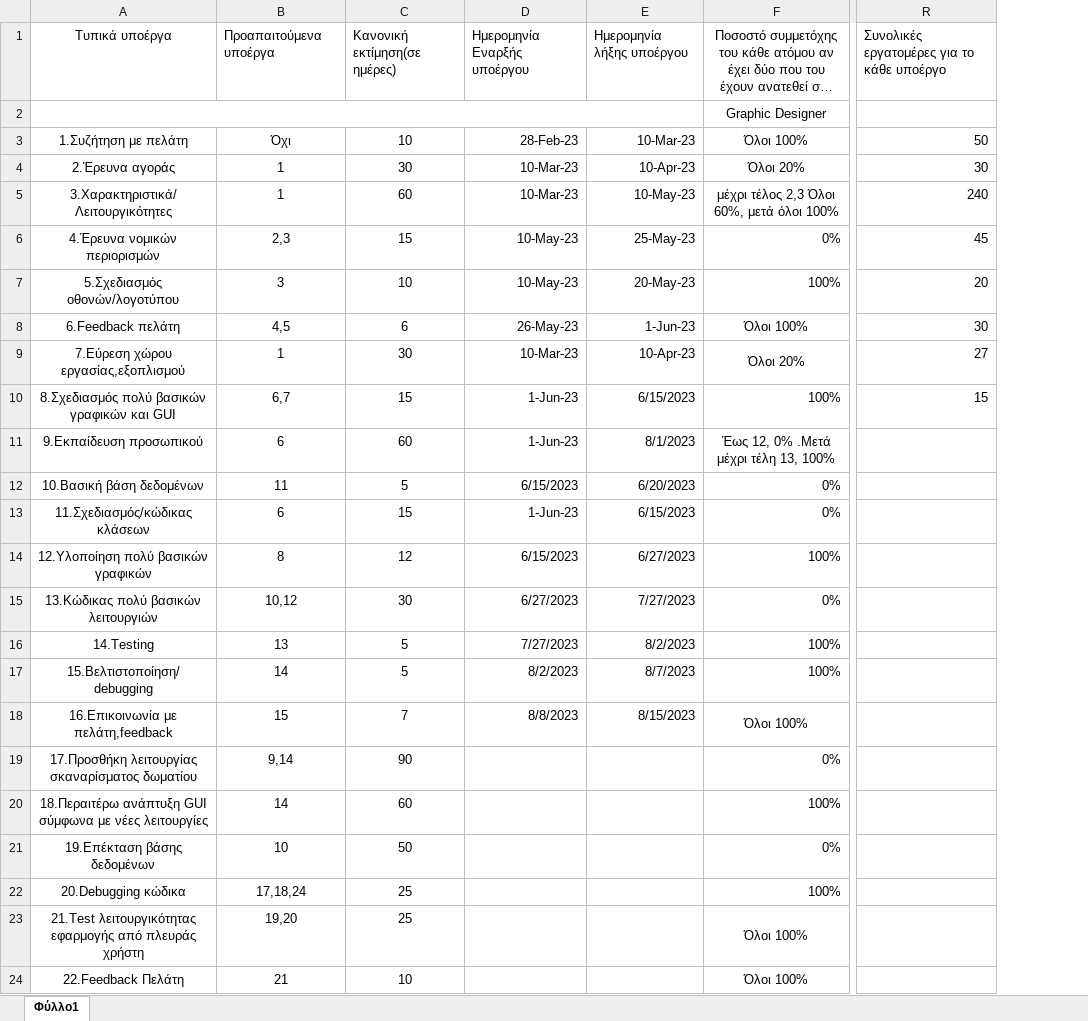
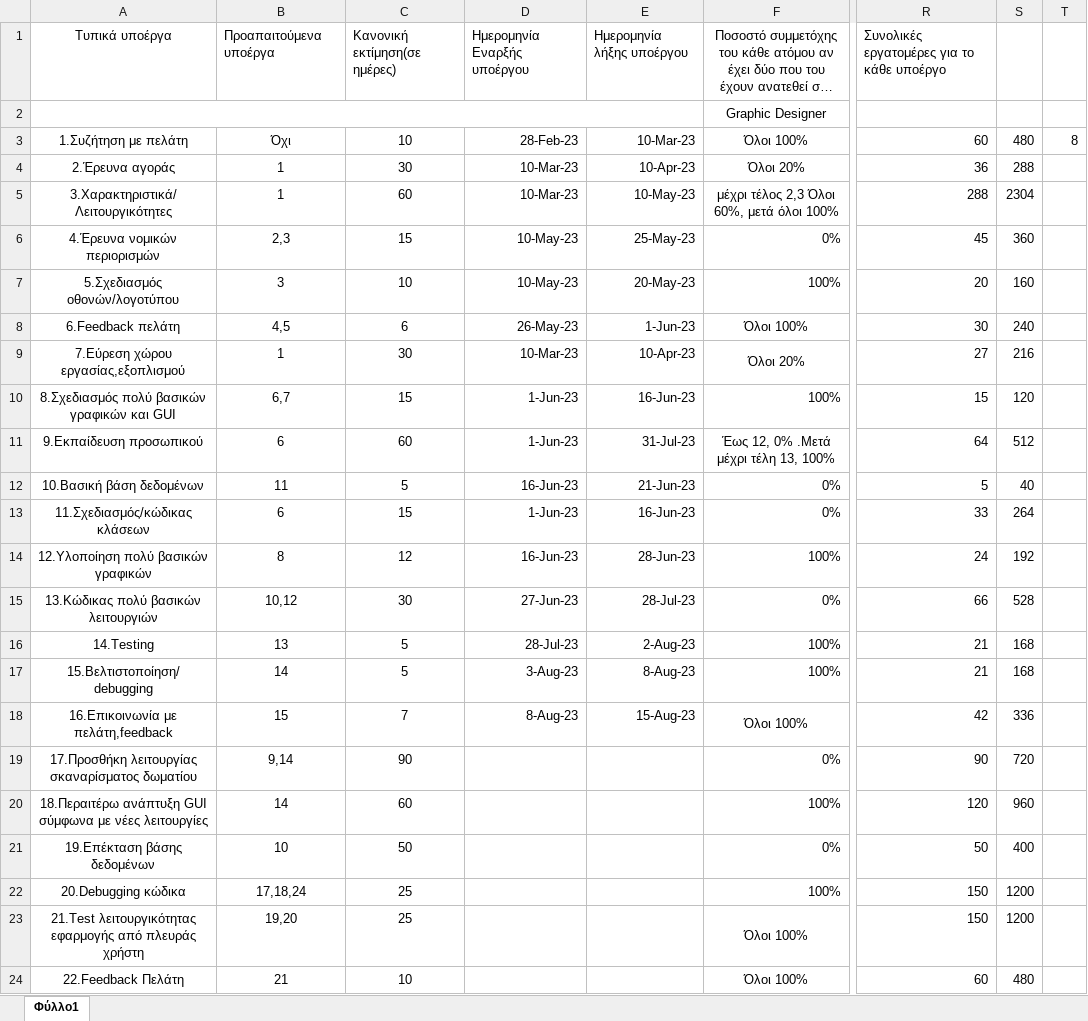
Before and after one commit to DimitraM/Room_Design, an Excel workbook: Παραδοτέο 1/project-plan-v0.1/Task Assignment/Project Plan_Task Assignment 0.1.xlsx, sheet Φύλλο1, drawn as a sheet; only a part is shown, gaps mark what is left out; long unchanged cells end in …; values as stored, in another font and other column widths than the file's, no borders; the diff covers the shown part only; the diff names each change by its address in the sheet, - before the commit and + after, or states it on an @@ line.

Commit message:
Update Project Plan_Task Assignment 0.1.xlsx
Ολοκλήρωμενο excel με ώρες

```diff
--- a/Παραδοτέο 1/project-plan-v0.1/Task Assignment/Project Plan_Task Assignment 0.1.xlsx (sheet Φύλλο1)
+++ b/Παραδοτέο 1/project-plan-v0.1/Task Assignment/Project Plan_Task Assignment 0.1.xlsx (sheet Φύλλο1)
+column S, rows 3-24: 480 | 288 | 2304 | 360 | 160 | 240 | 216 | 120 | 512 | 40 | 264 | 192 | 528 | 168 | 168 | 336 | 720 | 960 | 400 | 1200 | 1200 | 480
+column T, row 3: 8
-R3: 50
+R3: 60
-R4: 30
+R4: 36
-R5: 240
+R5: 288
-E10: 6/15/2023
+E10: 16-Jun-23
-E11: 8/1/2023
+E11: 31-Jul-23
-R11: (empty)
+R11: 64
-D12: 6/15/2023
+D12: 16-Jun-23
-E12: 6/20/2023
+E12: 21-Jun-23
-R12: (empty)
+R12: 5
-E13: 6/15/2023
+E13: 16-Jun-23
-R13: (empty)
+R13: 33
-D14: 6/15/2023
+D14: 16-Jun-23
-E14: 6/27/2023
+E14: 28-Jun-23
-R14: (empty)
+R14: 24
-D15: 6/27/2023
+D15: 27-Jun-23
-E15: 7/27/2023
+E15: 28-Jul-23
-R15: (empty)
+R15: 66
-D16: 7/27/2023
+D16: 28-Jul-23
-E16: 8/2/2023
+E16: 2-Aug-23
-R16:R17: (empty)
+R16:R17: 21
-D17: 8/2/2023
+D17: 3-Aug-23
-E17: 8/7/2023
+E17: 8-Aug-23
-D18: 8/8/2023
+D18: 8-Aug-23
-E18: 8/15/2023
+E18: 15-Aug-23
-R18: (empty)
+R18: 42
-R19: (empty)
+R19: 90
-R20: (empty)
+R20: 120
-R21: (empty)
+R21: 50
-R22:R23: (empty)
+R22:R23: 150
-R24: (empty)
+R24: 60
```
Also changed, not shown: 9 edited cells elsewhere in this sheet.
